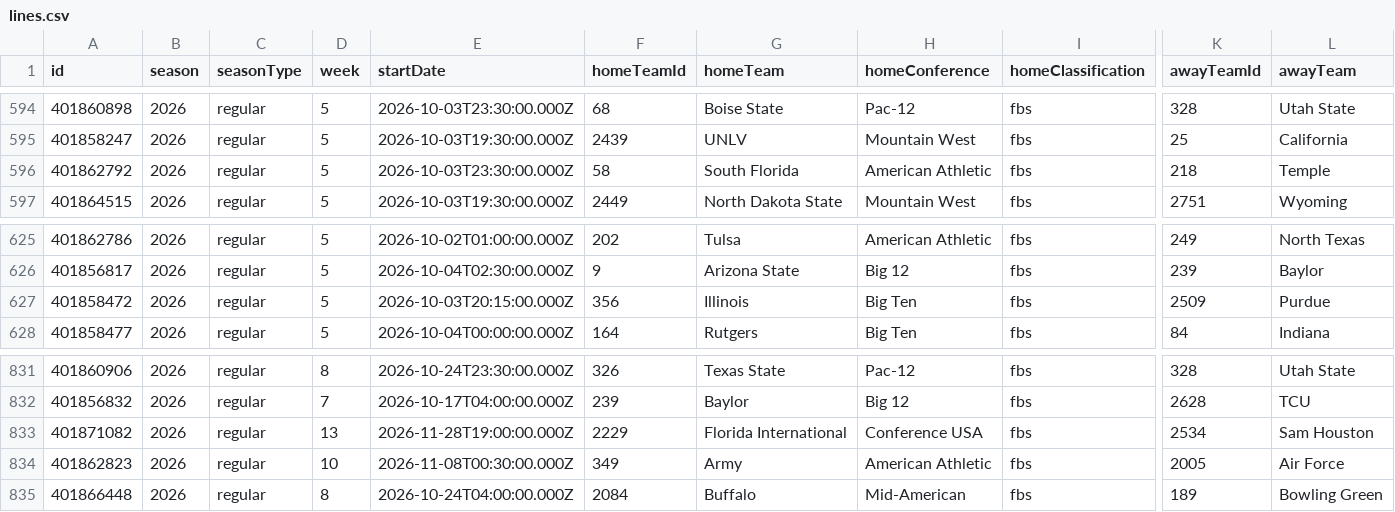
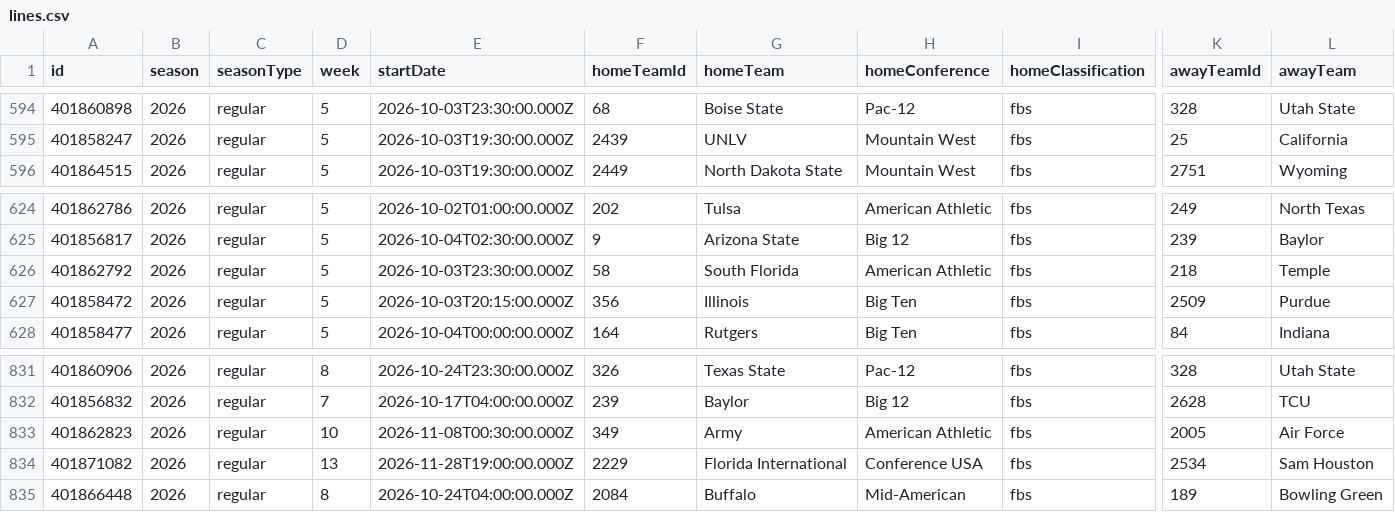
Before and after one commit to fourty2se7en/cfb-card, a CSV file: scripts/data/lines.csv, drawn as a sheet; only a part is shown, gaps mark what is left out; removed rows and columns are numbered as before the commit, all else as after; rows hold the shown columns only; the diff names each change by its address in the sheet, - before the commit and + after, or states it on an @@ line.

```diff
--- a/scripts/data/lines.csv
+++ b/scripts/data/lines.csv
-row 596: 401862792 | 2026 | regular | 5 | 2026-10-03T23:30:00.000Z | 58 | South Florida | American Athletic | fbs | 218 | Temple
+row 626: 401862792 | 2026 | regular | 5 | 2026-10-03T23:30:00.000Z | 58 | South Florida | American Athletic | fbs | 218 | Temple
@@ row 834 moved to row 833: 401862823 @@
```
Also changed, not shown: scripts/data/games.csv, scripts/data/weather.csv, 4 other files.
